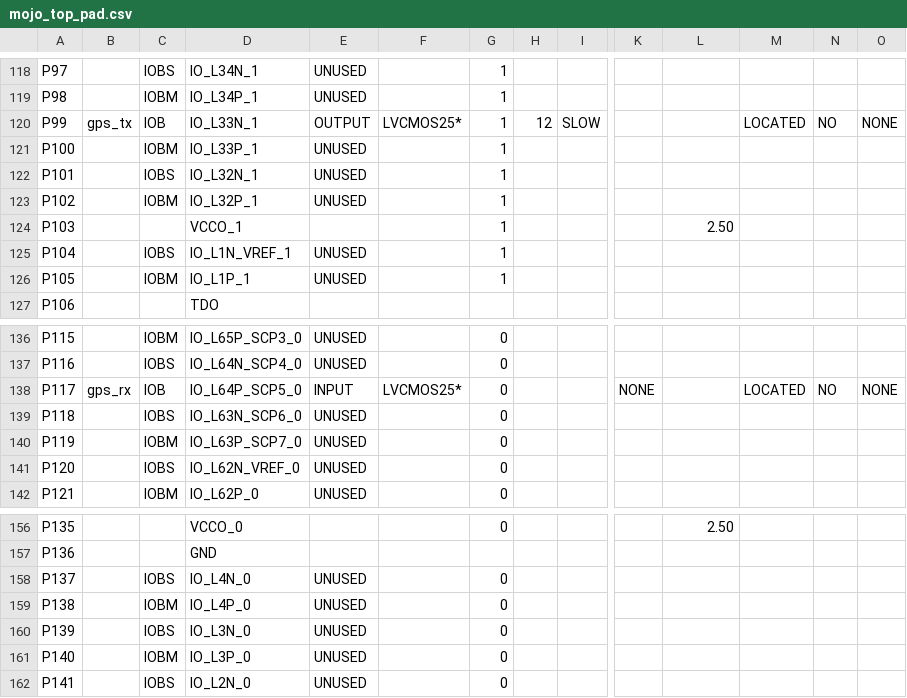
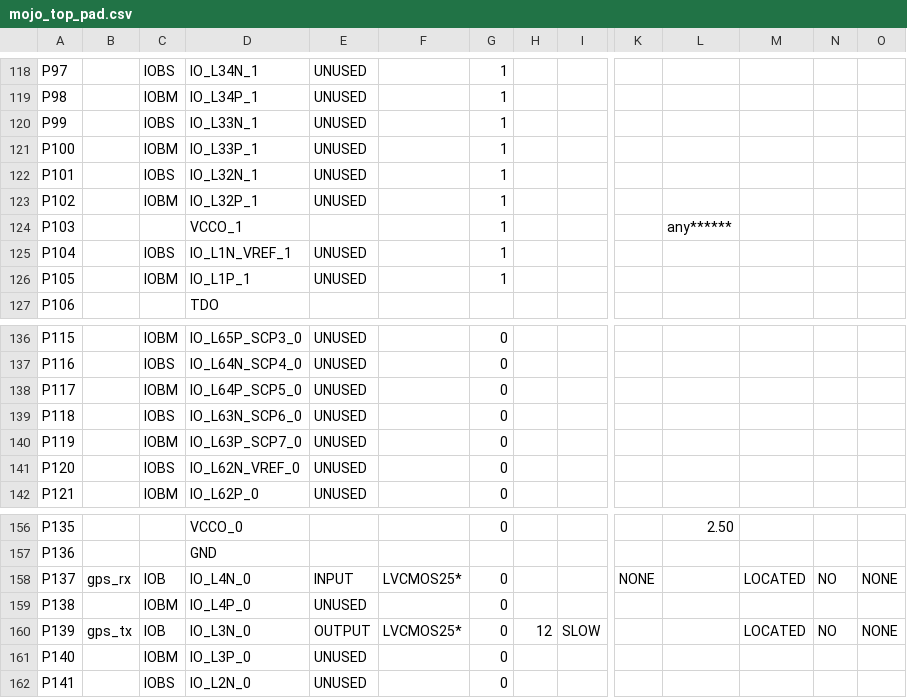
Before and after one commit to elsingc/SeniorDesign, a CSV file: syn/mojo_top_pad.csv, drawn as a sheet; only a part is shown, gaps mark what is left out; the diff covers the shown part only; the diff names each change by its address in the sheet, - before the commit and + after, or states it on an @@ line.

```diff
--- a/syn/mojo_top_pad.csv
+++ b/syn/mojo_top_pad.csv
-B120: gps_tx
+B120: (empty)
-C120: IOB
+C120: IOBS
-E120: OUTPUT
+E120: UNUSED
-F120: LVCMOS25*
+F120: (empty)
-H120: 12
+H120: (empty)
-I120: SLOW
+I120: (empty)
-M120: LOCATED
+M120: (empty)
-N120: NO
+N120: (empty)
-O120: NONE
+O120: (empty)
-L124: 2.50
+L124: any******
-B138: gps_rx
+B138: (empty)
-C138: IOB
+C138: IOBM
-E138: INPUT
+E138: UNUSED
-F138: LVCMOS25*
+F138: (empty)
-K138: NONE
+K138: (empty)
-M138: LOCATED
+M138: (empty)
-N138: NO
+N138: (empty)
-O138: NONE
+O138: (empty)
-B158: (empty)
+B158: gps_rx
-C158: IOBS
+C158: IOB
-E158: UNUSED
+E158: INPUT
-F158: (empty)
+F158: LVCMOS25*
-K158: (empty)
+K158: NONE
-M158: (empty)
+M158: LOCATED
-N158: (empty)
+N158: NO
-O158: (empty)
+O158: NONE
-B160: (empty)
+B160: gps_tx
-C160: IOBS
+C160: IOB
-E160: UNUSED
+E160: OUTPUT
-F160: (empty)
+F160: LVCMOS25*
-H160: (empty)
+H160: 12
-I160: (empty)
+I160: SLOW
-M160: (empty)
+M160: LOCATED
-N160: (empty)
+N160: NO
-O160: (empty)
+O160: NONE
```
Also changed, not shown: 3 edited cells elsewhere in this file, 47 other files.
